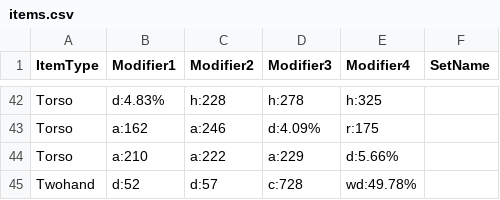
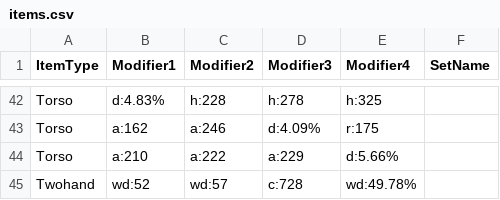
Before and after one commit to sebastianfl/dso, a CSV file: items.csv, drawn as a sheet; only a part is shown, gaps mark what is left out.

```diff
--- a/items.csv
+++ b/items.csv
@@ -44,2 +44,2 @@ Torso,a:162,a:246,d:4.09%,r:175,
 Torso,a:210,a:222,a:229,d:5.66%,
-Twohand,d:52,d:57,c:728,wd:49.78%,
+Twohand,wd:52,wd:57,c:728,wd:49.78%,
```
Also changed, not shown: 3 other files.
